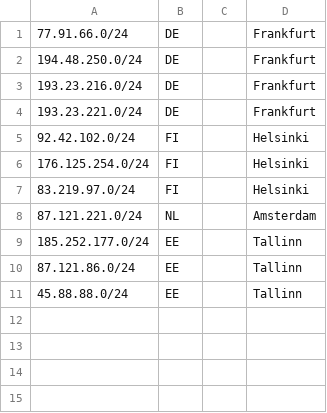
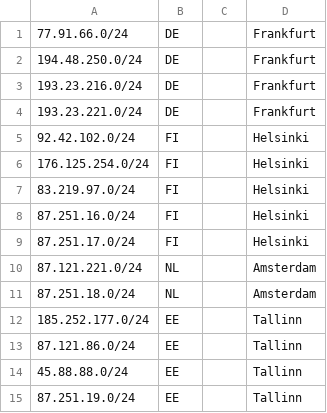
Before and after one commit to 1cent-host/1cent-host.github.io, a CSV file: geofeed.csv, drawn as a sheet; the diff names each change by its address in the sheet, - before the commit and + after, or states it on an @@ line.

Commit message:
Update geofeed.csv

```diff
--- a/geofeed.csv
+++ b/geofeed.csv
+row 8: 87.251.16.0/24 | FI |  | Helsinki
+row 9: 87.251.17.0/24 | FI |  | Helsinki
+row 11: 87.251.18.0/24 | NL |  | Amsterdam
+row 15: 87.251.19.0/24 | EE |  | Tallinn
```
